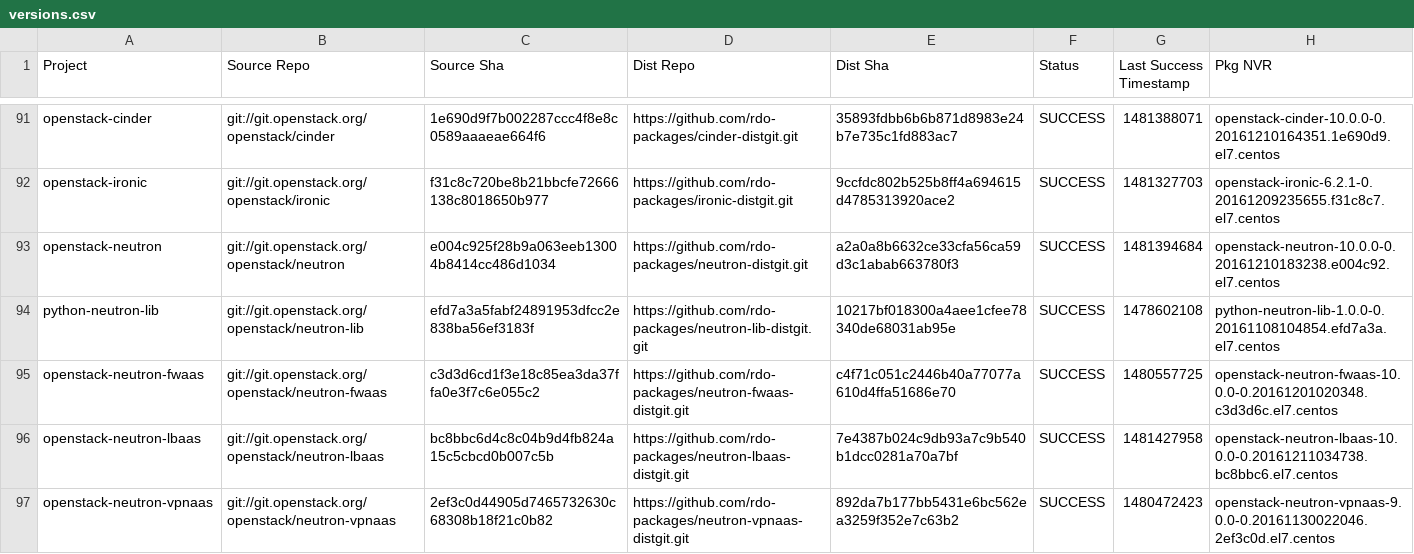
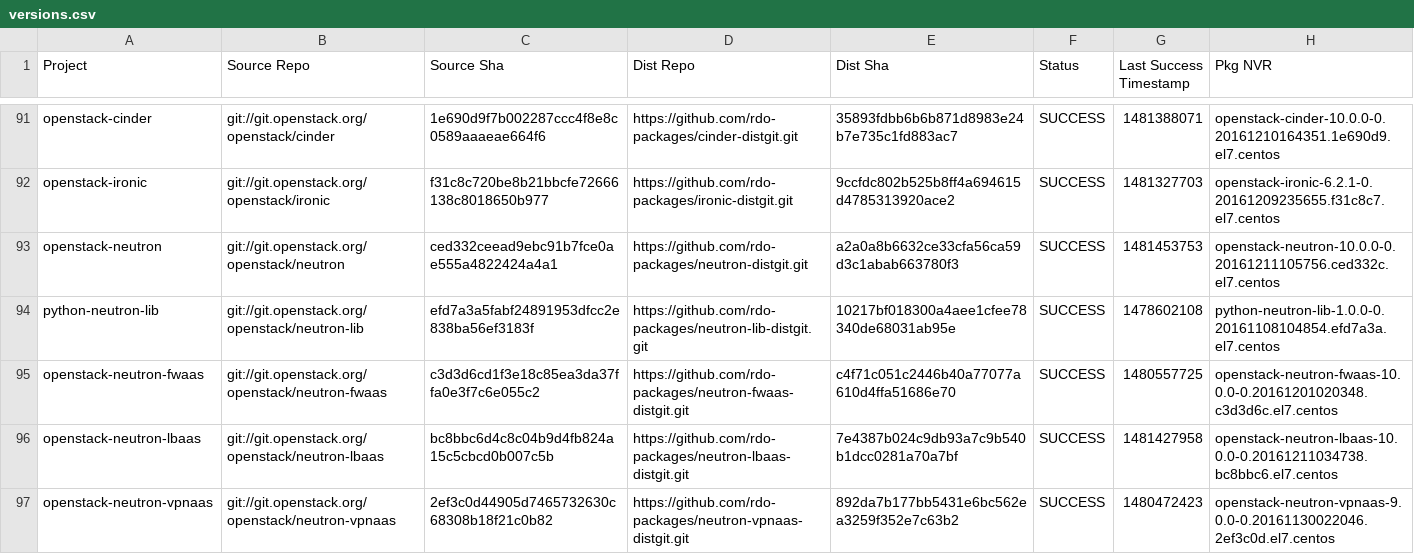
Before and after one commit to yazug/openstack-rdo-trunk-promotions, a CSV file: versions.csv, drawn as a sheet; only a part is shown, gaps mark what is left out; the diff covers the shown part only.

```diff
--- a/versions.csv
+++ b/versions.csv
@@ -92,3 +92,3 @@ openstack-cinder,git://git.openstack.org/openstack/cinder,1e690d9f7b002287ccc4f8
 openstack-ironic,git://git.openstack.org/openstack/ironic,f31c8c720be8b21bbcfe72666138c8018650b977,https://github.com/rdo-packages/ironic-distgit.git,9ccfdc802b525b8ff4a694615d4785313920ace2,SUCCESS,1481327703,openstack-ironic-6.2.1-0.20161209235655.f31c8c7.el7.centos
-openstack-neutron,git://git.openstack.org/openstack/neutron,e004c925f28b9a063eeb13004b8414cc486d1034,https://github.com/rdo-packages/neutron-distgit.git,a2a0a8b6632ce33cfa56ca59d3c1abab663780f3,SUCCESS,1481394684,openstack-neutron-10.0.0-0.20161210183238.e004c92.el7.centos
+openstack-neutron,git://git.openstack.org/openstack/neutron,ced332ceead9ebc91b7fce0ae555a4822424a4a1,https://github.com/rdo-packages/neutron-distgit.git,a2a0a8b6632ce33cfa56ca59d3c1abab663780f3,SUCCESS,1481453753,openstack-neutron-10.0.0-0.20161211105756.ced332c.el7.centos
 python-neutron-lib,git://git.openstack.org/openstack/neutron-lib,efd7a3a5fabf24891953dfcc2e838ba56ef3183f,https://github.com/rdo-packages/neutron-lib-distgit.git,10217bf018300a4aee1cfee78340de68031ab95e,SUCCESS,1478602108,python-neutron-lib-1.0.0-0.20161108104854.efd7a3a.el7.centos
```
Also changed, not shown: 18 edited cells elsewhere in this file, 1 other file.
